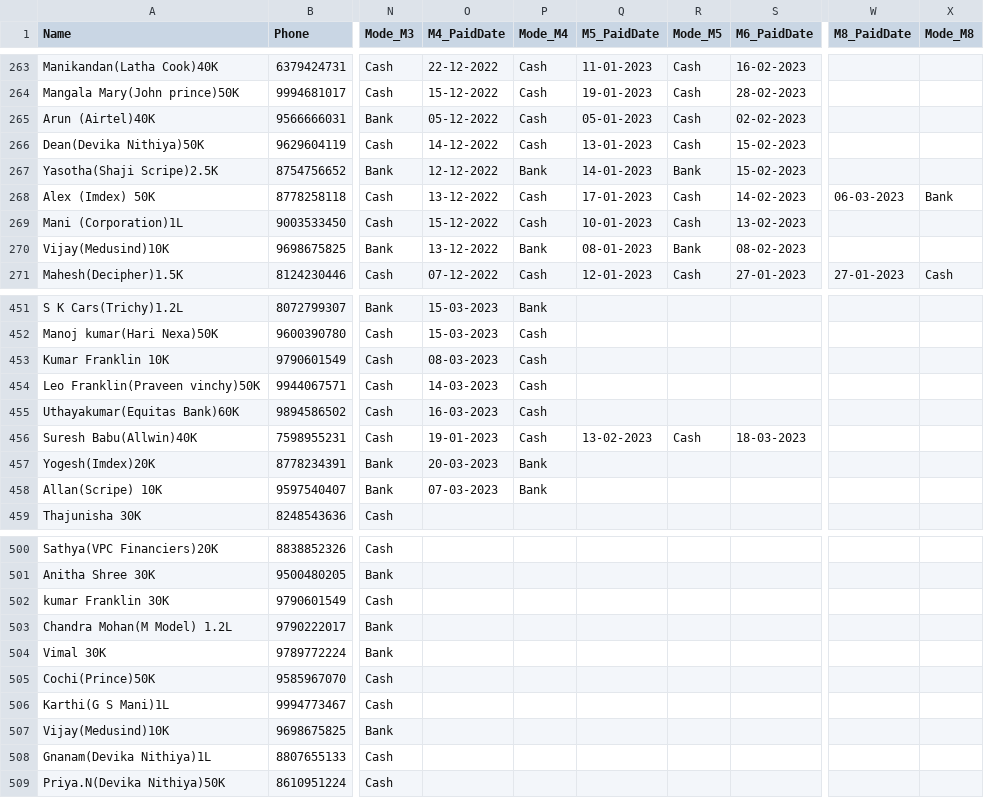
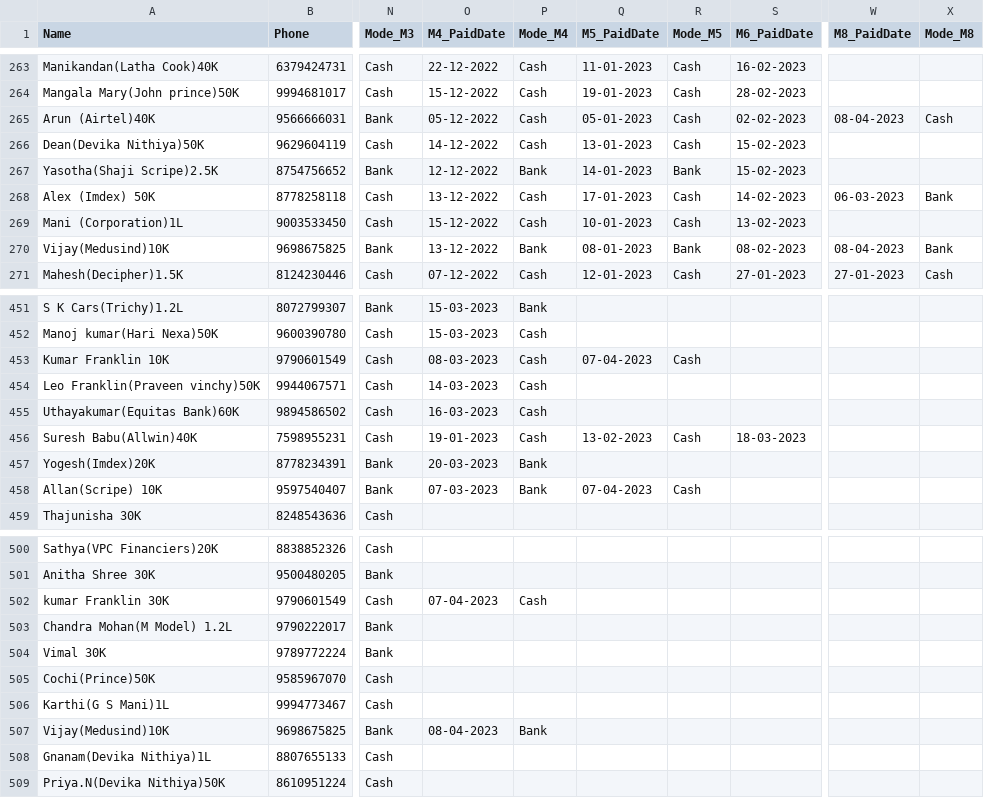
Before and after one commit to vpcfinanciers/vpc, a CSV file: vpcdata.csv, drawn as a sheet; only a part is shown, gaps mark what is left out; the diff covers the shown part only; the diff names each change by its address in the sheet, - before the commit and + after, or states it on an @@ line.

```diff
--- a/vpcdata.csv
+++ b/vpcdata.csv
-W265 (M8_PaidDate): (empty)
+W265 (M8_PaidDate): 08-04-2023
-X265 (Mode_M8): (empty)
+X265 (Mode_M8): Cash
-W270 (M8_PaidDate): (empty)
+W270 (M8_PaidDate): 08-04-2023
-X270 (Mode_M8): (empty)
+X270 (Mode_M8): Bank
-Q453 (M5_PaidDate): (empty)
+Q453 (M5_PaidDate): 07-04-2023
-R453 (Mode_M5): (empty)
+R453 (Mode_M5): Cash
-Q458 (M5_PaidDate): (empty)
+Q458 (M5_PaidDate): 07-04-2023
-R458 (Mode_M5): (empty)
+R458 (Mode_M5): Cash
-O502 (M4_PaidDate): (empty)
+O502 (M4_PaidDate): 07-04-2023
-P502 (Mode_M4): (empty)
+P502 (Mode_M4): Cash
-O507 (M4_PaidDate): (empty)
+O507 (M4_PaidDate): 08-04-2023
-P507 (Mode_M4): (empty)
+P507 (Mode_M4): Bank
```
Also changed, not shown: 4 added rows and 58 edited cells elsewhere in this file.
